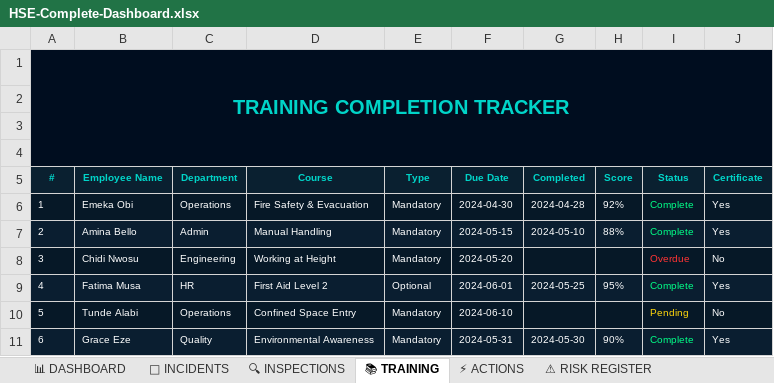
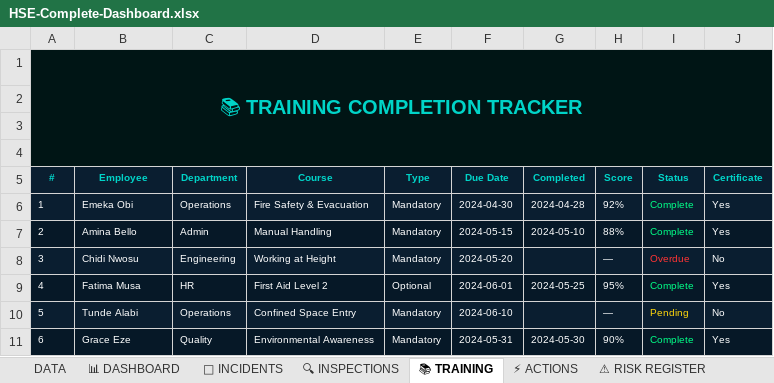
Before and after one commit to michayah/michayah.github.io, an Excel workbook: resources/HSE-Complete-Dashboard.xlsx, sheet 📚 TRAINING, drawn as a sheet; values as stored, in another font and other column widths than the file's, no borders; the diff names each change by its address in the sheet, - before the commit and + after, or states it on an @@ line.

```diff
--- a/resources/HSE-Complete-Dashboard.xlsx (sheet 📚 TRAINING)
+++ b/resources/HSE-Complete-Dashboard.xlsx (sheet 📚 TRAINING)
@@ sheet tab unhidden: DATA @@
-A1 (#): TRAINING COMPLETION TRACKER
+A1 (#): 📚 TRAINING COMPLETION TRACKER
-B1:J1 fill: none
+B1:J1 fill: #001515
-A2:J4 fill: none
+A2:J4 fill: #001515
-B5: Employee Name
+B5: Employee
-H8 (Score): (empty)
+H8 (Score): —
-H10 (Score): (empty)
+H10 (Score): —
```
Also changed, not shown: sheet 📊 DASHBOARD, sheet ⚠ RISK REGISTER, sheet 🚨 INCIDENTS, sheet 📌 INSTRUCTIONS, sheet 🌿 ENVIRONMENT, sheet ⚡ ACTIONS, 1 more sheet, charts or pictures.
